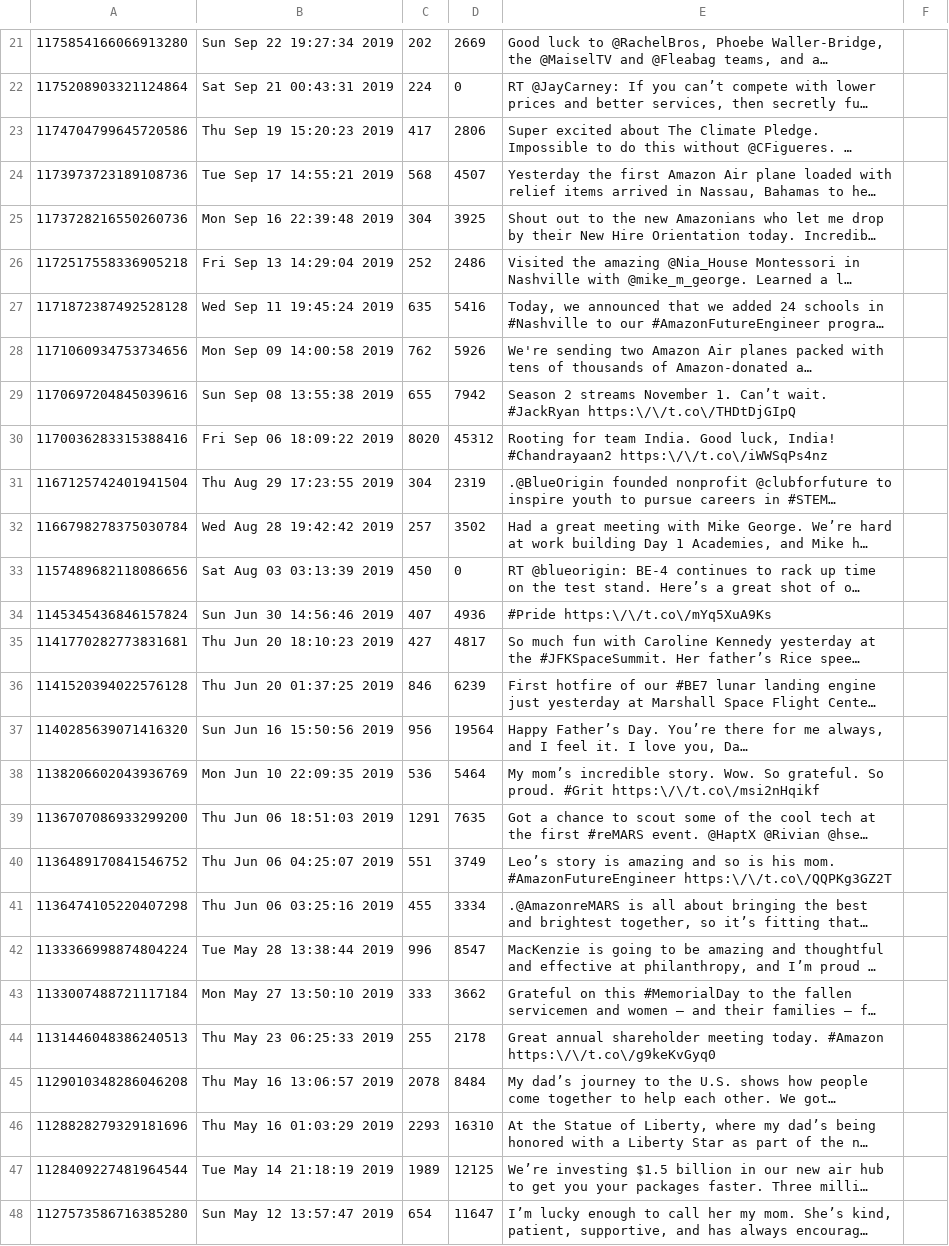
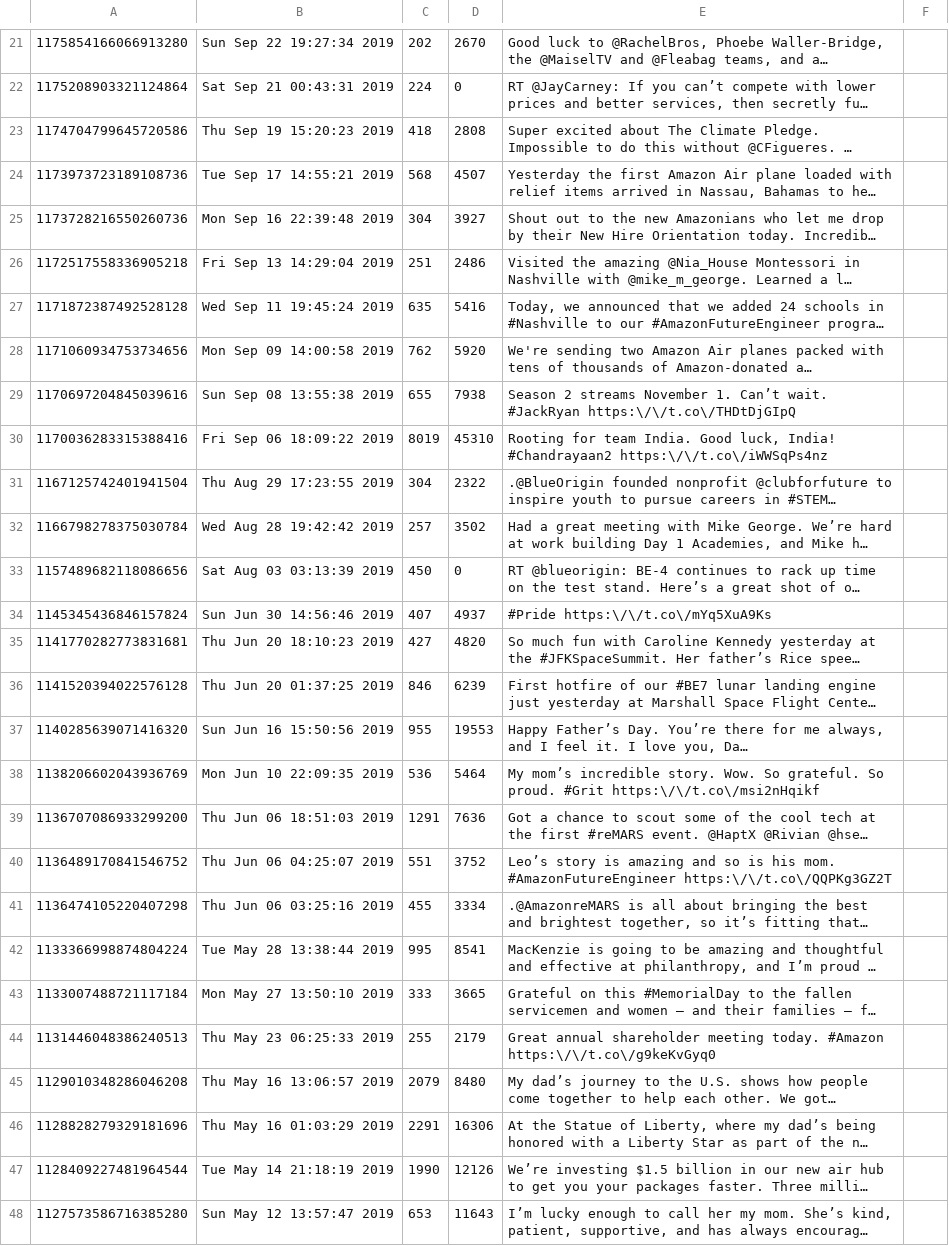
Before and after one commit to Kevin-Conlin/DreamTeam, a CSV file: twitter-data/jeffbezos.csv, drawn as a sheet; only a part is shown, gaps mark what is left out; long unchanged cells end in …; the diff covers the shown part only; the diff names each change by its address in the sheet, - before the commit and + after, or states it on an @@ line.

```diff
--- a/twitter-data/jeffbezos.csv
+++ b/twitter-data/jeffbezos.csv
-D21: 2669
+D21: 2670
-C23: 417
+C23: 418
-D23: 2806
+D23: 2808
-D25: 3925
+D25: 3927
-C26: 252
+C26: 251
-D28: 5926
+D28: 5920
-D29: 7942
+D29: 7938
-C30: 8020
+C30: 8019
-D30: 45312
+D30: 45310
-D31: 2319
+D31: 2322
-D34: 4936
+D34: 4937
-D35: 4817
+D35: 4820
-C37: 956
+C37: 955
-D37: 19564
+D37: 19553
-D39: 7635
+D39: 7636
-D40: 3749
+D40: 3752
-C42: 996
+C42: 995
-D42: 8547
+D42: 8541
-D43: 3662
+D43: 3665
-D44: 2178
+D44: 2179
-C45: 2078
+C45: 2079
-D45: 8484
+D45: 8480
-C46: 2293
+C46: 2291
-D46: 16310
+D46: 16306
-C47: 1989
+C47: 1990
-D47: 12125
+D47: 12126
-C48: 654
+C48: 653
-D48: 11647
+D48: 11643
```
Also changed, not shown: 164 edited cells elsewhere in this file, twitter-data/elonmusk.csv, twitter-data/jack.csv, 28 other files.
